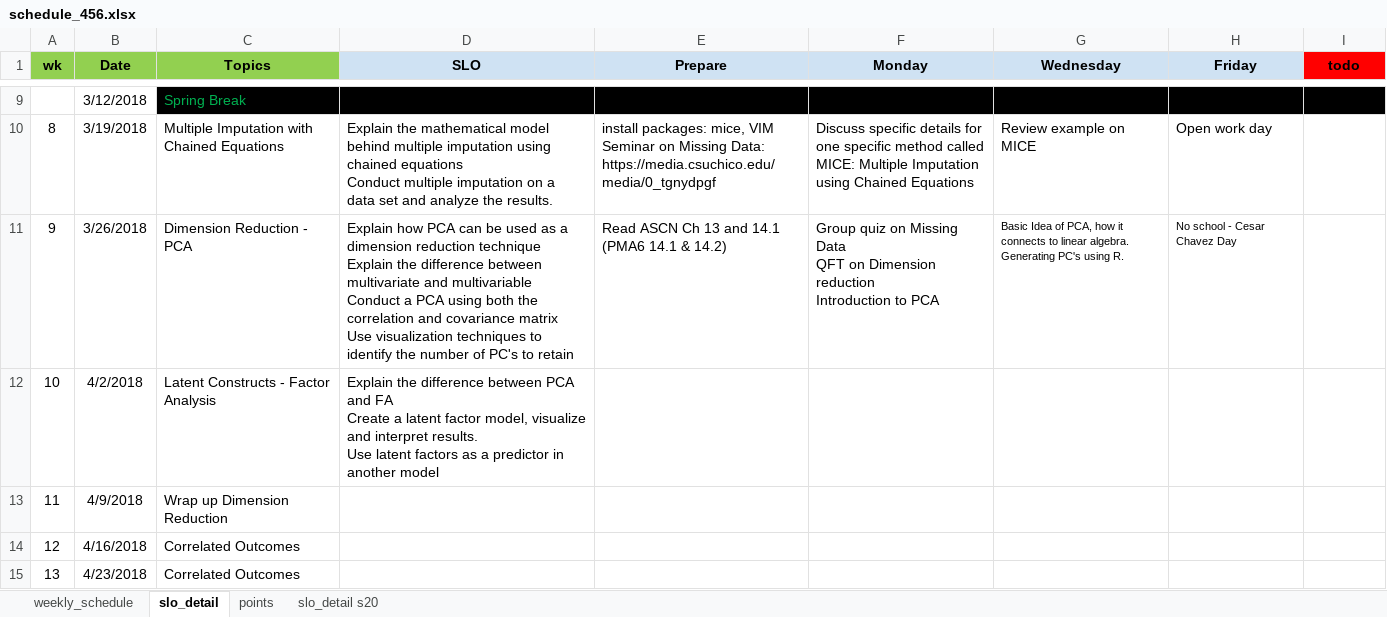
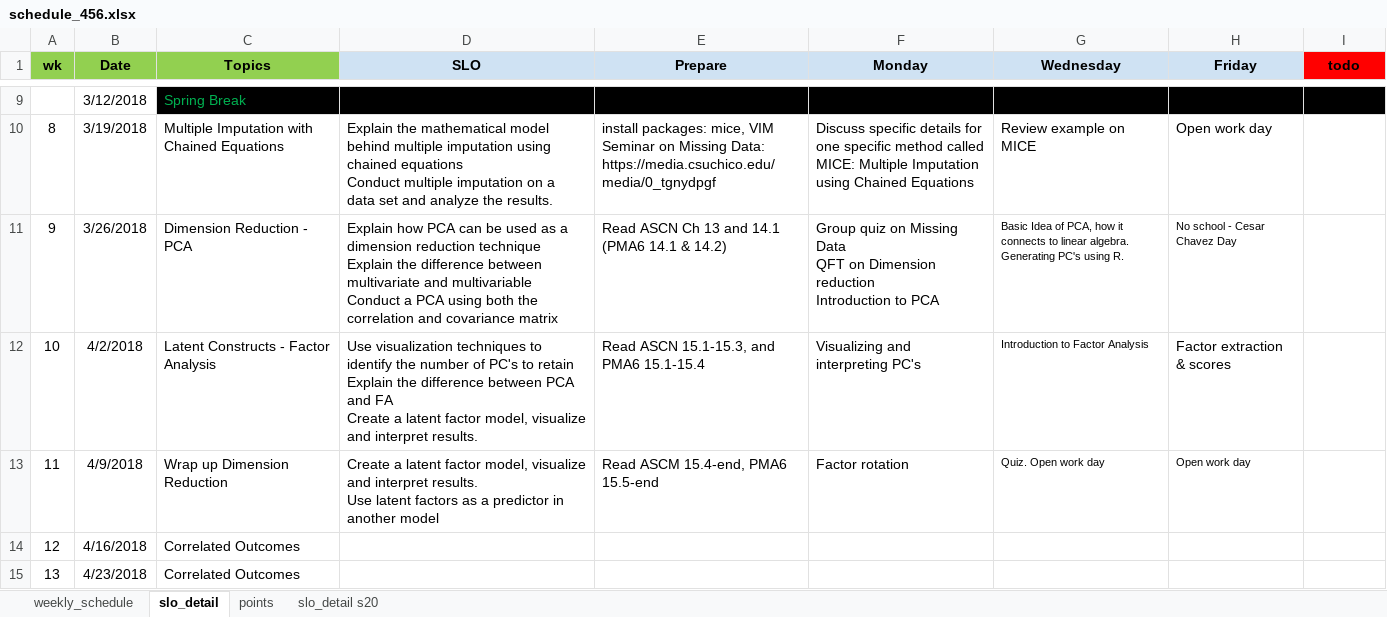
Before and after one commit to norcalbiostat/MATH456, an Excel workbook: schedule_456.xlsx, sheet slo_detail, drawn as a sheet; only a part is shown, gaps mark what is left out; values as stored, in another font and other column widths than the file's, no borders; ↵ is a line break in a cell; the diff names each change by its address in the sheet, - before the commit and + after, or states it on an @@ line.

Commit message:
finish wk 9 and 10 schedule and PCA hw

```diff
--- a/schedule_456.xlsx (sheet slo_detail)
+++ b/schedule_456.xlsx (sheet slo_detail)
-D11 (SLO): …covariance matrix ↵ Use visualization techniques to identify the number of PC's to retain
+D11 (SLO): …covariance matrix
-D12 (SLO): Explain the difference between PCA and FA ↵ Create a latent factor model, visualize and interpret results. ↵ Use latent factors as a predictor in another model
+D12 (SLO): Use visualization techniques to identify the number of PC's to retain ↵ Explain the difference between PCA and FA ↵ Create a latent factor model, visualize and interpret results.
-E12 (Prepare): (empty)
+E12 (Prepare): Read ASCN 15.1-15.3, and PMA6 15.1-15.4
-F12 (Monday): (empty)
+F12 (Monday): Visualizing and interpreting PC's
-G12 (Wednesday): (empty)
+G12 (Wednesday): Introduction to Factor Analysis
-H12 (Friday): (empty)
+H12 (Friday): Factor extraction & scores
-D13 (SLO): (empty)
+D13 (SLO): Create a latent factor model, visualize and interpret results. ↵ Use latent factors as a predictor in another model
-E13 (Prepare): (empty)
+E13 (Prepare): Read ASCM 15.4-end, PMA6 15.5-end
-F13 (Monday): (empty)
+F13 (Monday): Factor rotation
-G13 (Wednesday): (empty)
+G13 (Wednesday): Quiz. Open work day
-H13 (Friday): (empty)
+H13 (Friday): Open work day
```
Also changed, not shown: 4 other files.
